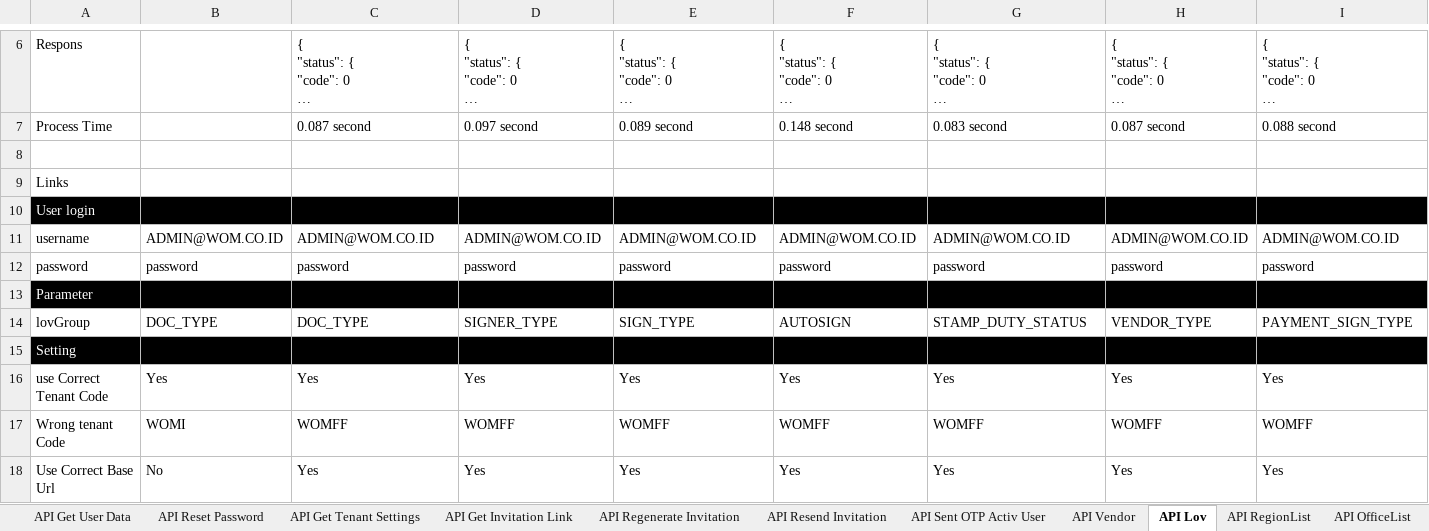
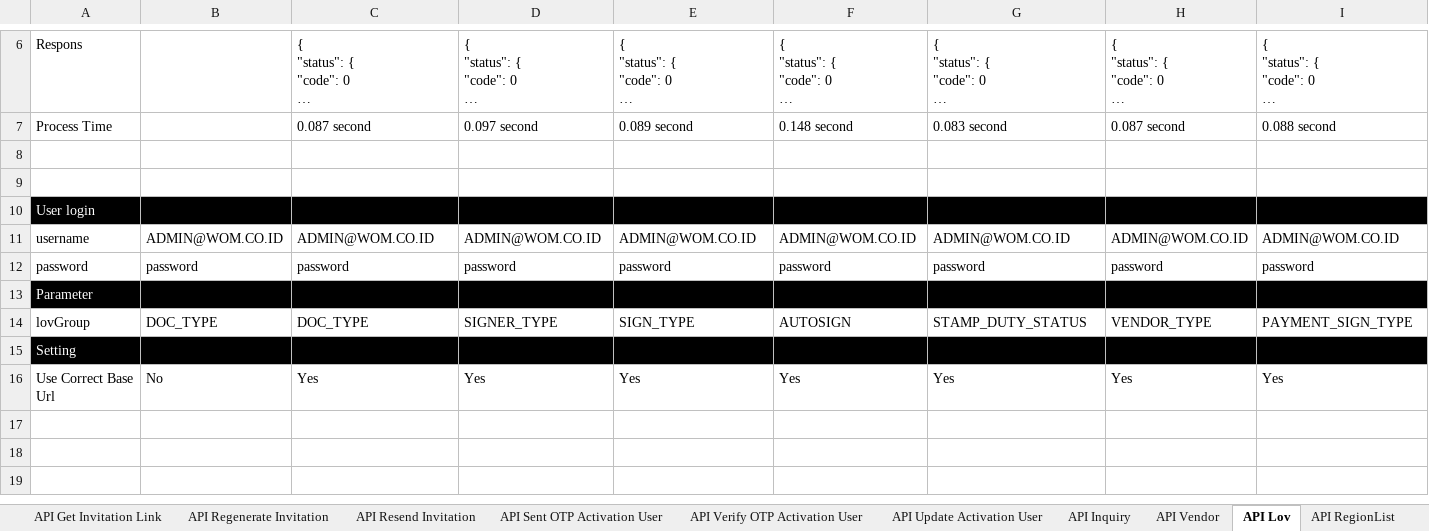
Before and after one commit to qcadins/ATeSign, an Excel workbook: Excel/2.1 Esign - API Only.xlsx, sheet API Lov, drawn as a sheet; only a part is shown, gaps mark what is left out; long unchanged cells end in …; values as stored, in another font and other column widths than the file's, no borders; conditional formats not drawn; rows hold the shown columns only; the diff names each change by its address in the sheet, - before the commit and + after, or states it on an @@ line.

```diff
--- a/Excel/2.1 Esign - API Only.xlsx (sheet API Lov)
+++ b/Excel/2.1 Esign - API Only.xlsx (sheet API Lov)
-sheet tab: API Sent OTP Activ User
+sheet tab: API Sent OTP Activation User
+sheet tab: API Verify OTP Activation User
+sheet tab: API Update Activation User
+sheet tab: API Inquiry
-A9: Links
+A9: (empty)
-row 16: use Correct Tenant Code | Yes | Yes | Yes | Yes | Yes | Yes | Yes | Yes
-row 17: Wrong tenant Code | WOMI | WOMFF | WOMFF | WOMFF | WOMFF | WOMFF | WOMFF | WOMFF
```
Also changed, not shown: sheet API Vendor, sheet API Sent OTP Activation User, sheet API RegionList, sheet API OfficeList, sheet API View Document, other sheet tabs, 13 other files.
